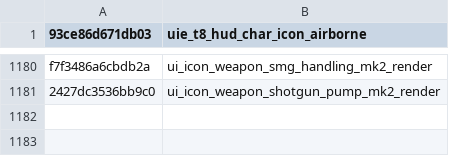
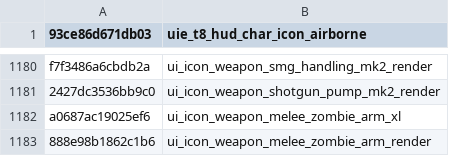
Before and after one commit to Scobalula/GreyhoundPackageIndex, a CSV file: PackageIndexSources/BO4/bo4_ximage.csv, drawn as a sheet; only a part is shown, gaps mark what is left out; the diff names each change by its address in the sheet, - before the commit and + after, or states it on an @@ line.

Commit message:
Add Backhander CaC Images (hash verified)

```diff
--- a/PackageIndexSources/BO4/bo4_ximage.csv
+++ b/PackageIndexSources/BO4/bo4_ximage.csv
+row 1182: a0687ac19025ef6 | ui_icon_weapon_melee_zombie_arm_xl
+row 1183: 888e98b1862c1b6 | ui_icon_weapon_melee_zombie_arm_render
```
